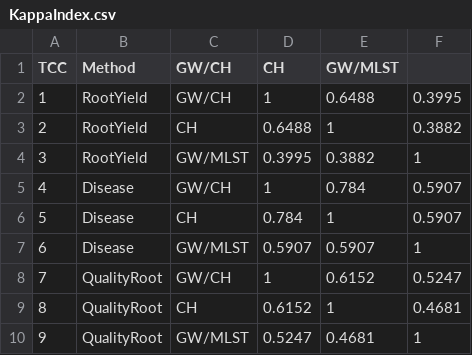
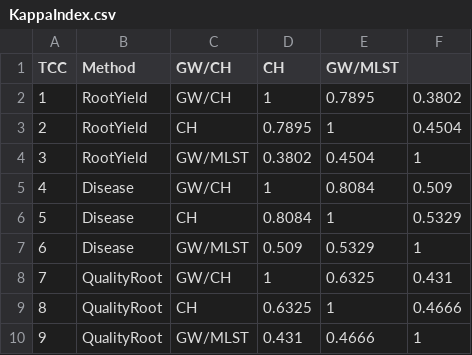
Before and after one commit to LucianoRogerio/CarolineTCC2, a CSV file: output/KappaIndex.csv, drawn as a sheet.

```diff
--- a/output/KappaIndex.csv
+++ b/output/KappaIndex.csv
@@ -1,10 +1,10 @@
 TCC,Method,GW/CH,CH,GW/MLST
-1,RootYield,GW/CH,1,0.6488,0.3995
-2,RootYield,CH,0.6488,1,0.3882
-3,RootYield,GW/MLST,0.3995,0.3882,1
-4,Disease,GW/CH,1,0.784,0.5907
-5,Disease,CH,0.784,1,0.5907
-6,Disease,GW/MLST,0.5907,0.5907,1
-7,QualityRoot,GW/CH,1,0.6152,0.5247
-8,QualityRoot,CH,0.6152,1,0.4681
-9,QualityRoot,GW/MLST,0.5247,0.4681,1
+1,RootYield,GW/CH,1,0.7895,0.3802
+2,RootYield,CH,0.7895,1,0.4504
+3,RootYield,GW/MLST,0.3802,0.4504,1
+4,Disease,GW/CH,1,0.8084,0.509
+5,Disease,CH,0.8084,1,0.5329
+6,Disease,GW/MLST,0.509,0.5329,1
+7,QualityRoot,GW/CH,1,0.6325,0.431
+8,QualityRoot,CH,0.6325,1,0.4666
+9,QualityRoot,GW/MLST,0.431,0.4666,1
```
Also changed, not shown: output/GanhoRelativoShannonWeaver.csv, output/Shannon-WeaverIndex.csv, 23 other files.
